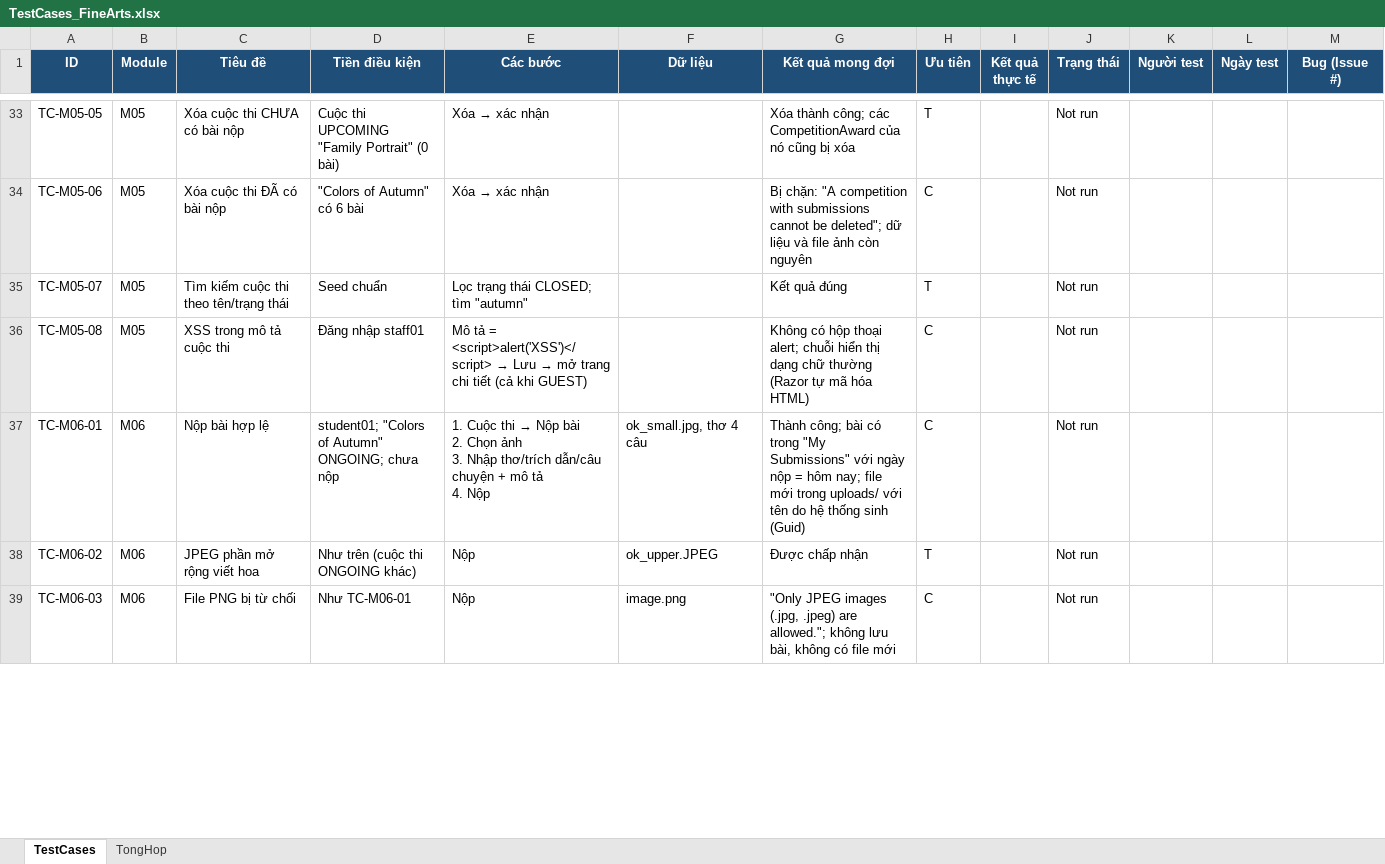
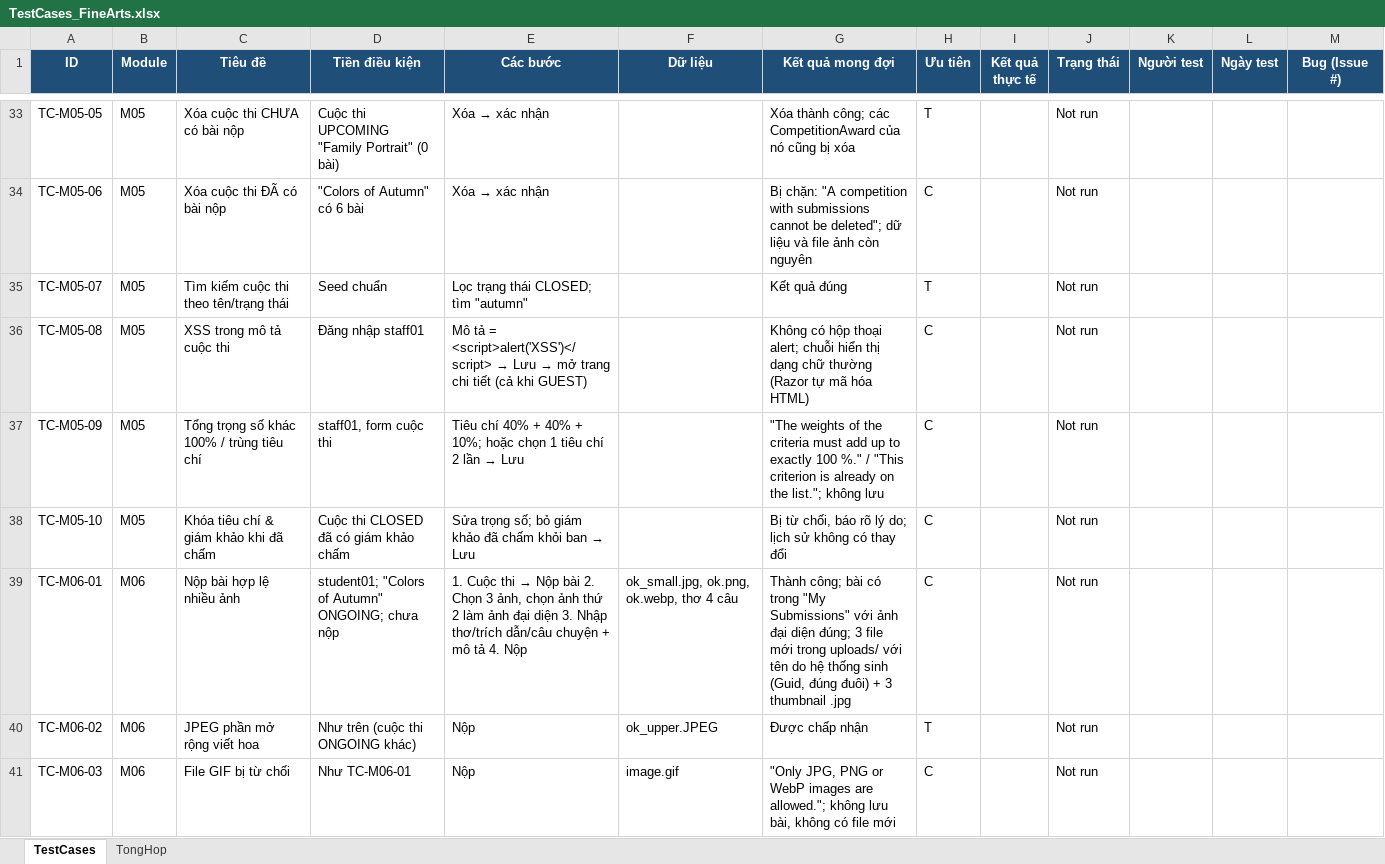
Before and after one commit to M0M0M0M0/institute_of_fine_arts, an Excel workbook: docs/testing/TestCases_FineArts.xlsx, sheet TestCases, drawn as a sheet; only a part is shown, gaps mark what is left out; values as stored, in another font and other column widths than the file's, no borders; addresses are those after the commit; ↵ is a line break in a cell; the diff covers the shown part only; the diff names each change by its address in the sheet, - before the commit and + after, or states it on an @@ line.

Commit message:
Docs: jury grading, weighted criteria, automatic awards, several pictures per entry
Update the BA, architecture/database, plan, test and mobile design documents, the READMEs, the
Word documents and the test case workbook (94 cases) for the Teacher role, the jury, the
criteria library and rating thresholds, awards from the ranking, 1-5 JPG/PNG/WebP pictures per
entry and the audit log grouped by object.

```diff
--- a/docs/testing/TestCases_FineArts.xlsx (sheet TestCases)
+++ b/docs/testing/TestCases_FineArts.xlsx (sheet TestCases)
+row 37: TC-M05-09 | M05 | Tổng trọng số khác 100% / trùng tiêu chí | staff01, form cuộc thi | Tiêu chí 40% + 40% + 10%; hoặc chọn 1 tiêu chí 2 lần → Lưu |  | "The weights of the criteria must add up to exactly 100 %." / "This criterion is already on the list."; không lưu | C |  | Not run
+row 38: TC-M05-10 | M05 | Khóa tiêu chí & giám khảo khi đã chấm | Cuộc thi CLOSED đã có giám khảo chấm | Sửa trọng số; bỏ giám khảo đã chấm khỏi ban → Lưu |  | Bị từ chối, báo rõ lý do; lịch sử không có thay đổi | C |  | Not run
-C39 (Tiêu đề): Nộp bài hợp lệ
+C39 (Tiêu đề): Nộp bài hợp lệ nhiều ảnh
-E39 (Các bước): …2. Chọn ảnh ↵ 3. Nhập…
+E39 (Các bước): …2. Chọn 3 ảnh, chọn ảnh thứ 2 làm ảnh đại diện 3. Nhập…
-F39 (Dữ liệu): ok_small.jpg, thơ 4 câu
+F39 (Dữ liệu): ok_small.jpg, ok.png, ok.webp, thơ 4 câu
-G39 (Kết quả mong đợi): …Submissions" với ngày nộp = hôm nay; file mới trong uploads/ với tên do hệ thống sinh (Guid)
+G39 (Kết quả mong đợi): …Submissions" với ảnh đại diện đúng; 3 file mới trong uploads/ với tên do hệ thống sinh (Guid, đúng đuôi) + 3 thumbnail .jpg
-C41 (Tiêu đề): File PNG bị từ chối
+C41 (Tiêu đề): File GIF bị từ chối
-F41 (Dữ liệu): image.png
+F41 (Dữ liệu): image.gif
-G41 (Kết quả mong đợi): "Only JPEG images (.jpg, .jpeg) are allowed.";…
+G41 (Kết quả mong đợi): "Only JPG, PNG or WebP images are allowed.";…
```
Also changed, not shown: 9 added rows and 97 edited cells elsewhere in this sheet, 13 other files.
